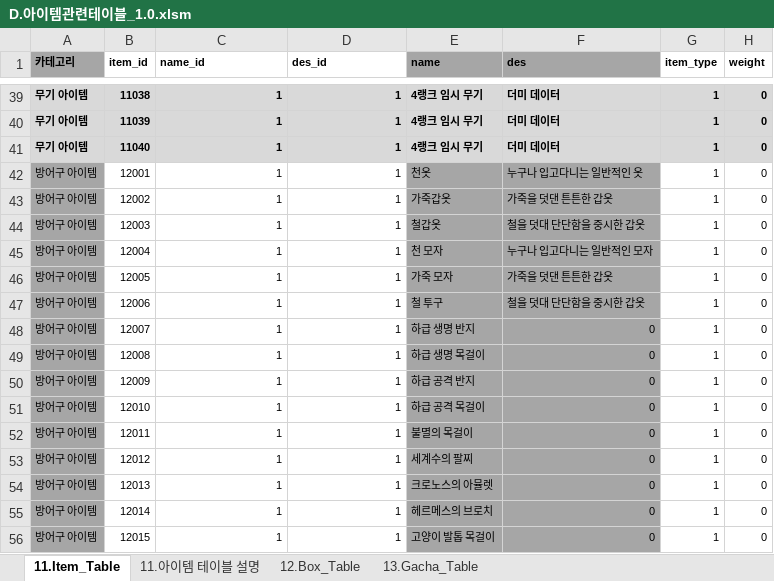
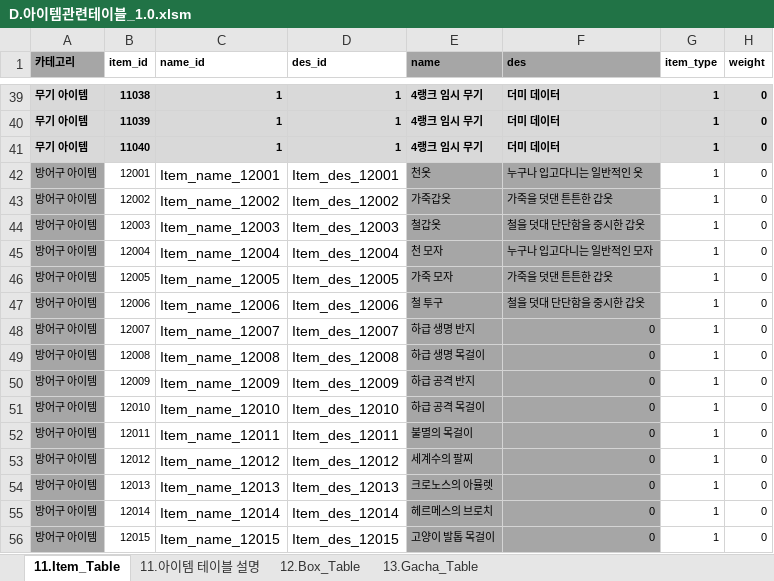
Before and after one commit to kauthor/FluffyDiscatDevelop, an Excel workbook: Plan/Table/D.아이템관련테이블_1.0.xlsm, sheet 11.Item_Table, drawn as a sheet; only a part is shown, gaps mark what is left out; values as stored, in another font and other column widths than the file's, no borders; the diff covers the shown part only; the diff names each change by its address in the sheet, - before the commit and + after, or states it on an @@ line.

Commit message:
아이템관련테이블에 name_id des_id 추가

```diff
--- a/Plan/Table/D.아이템관련테이블_1.0.xlsm (sheet 11.Item_Table)
+++ b/Plan/Table/D.아이템관련테이블_1.0.xlsm (sheet 11.Item_Table)
-C42 (name_id): 1
+C42 (name_id): Item_name_12001
@@ C42:D56 text size: larger @@
-D42 (des_id): 1
+D42 (des_id): Item_des_12001
-C43 (name_id): 1
+C43 (name_id): Item_name_12002
-D43 (des_id): 1
+D43 (des_id): Item_des_12002
-C44 (name_id): 1
+C44 (name_id): Item_name_12003
-D44 (des_id): 1
+D44 (des_id): Item_des_12003
-C45 (name_id): 1
+C45 (name_id): Item_name_12004
-D45 (des_id): 1
+D45 (des_id): Item_des_12004
-C46 (name_id): 1
+C46 (name_id): Item_name_12005
-D46 (des_id): 1
+D46 (des_id): Item_des_12005
-C47 (name_id): 1
+C47 (name_id): Item_name_12006
-D47 (des_id): 1
+D47 (des_id): Item_des_12006
-C48 (name_id): 1
+C48 (name_id): Item_name_12007
-D48 (des_id): 1
+D48 (des_id): Item_des_12007
-C49 (name_id): 1
+C49 (name_id): Item_name_12008
-D49 (des_id): 1
+D49 (des_id): Item_des_12008
-C50 (name_id): 1
+C50 (name_id): Item_name_12009
-D50 (des_id): 1
+D50 (des_id): Item_des_12009
-C51 (name_id): 1
+C51 (name_id): Item_name_12010
-D51 (des_id): 1
+D51 (des_id): Item_des_12010
-C52 (name_id): 1
+C52 (name_id): Item_name_12011
-D52 (des_id): 1
+D52 (des_id): Item_des_12011
-C53 (name_id): 1
+C53 (name_id): Item_name_12012
-D53 (des_id): 1
+D53 (des_id): Item_des_12012
-C54 (name_id): 1
+C54 (name_id): Item_name_12013
-D54 (des_id): 1
+D54 (des_id): Item_des_12013
-C55 (name_id): 1
+C55 (name_id): Item_name_12014
-D55 (des_id): 1
+D55 (des_id): Item_des_12014
-C56 (name_id): 1
+C56 (name_id): Item_name_12015
-D56 (des_id): 1
+D56 (des_id): Item_des_12015
```
Also changed, not shown: 88 edited cells and cell formats elsewhere in this sheet.
